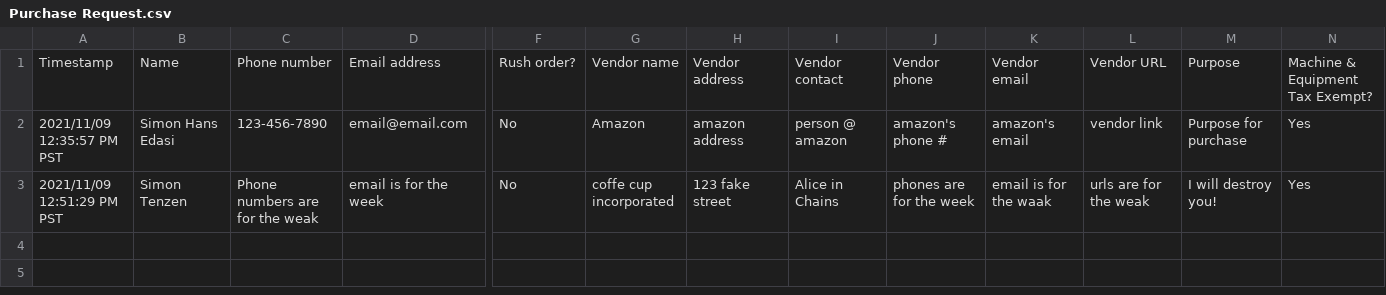
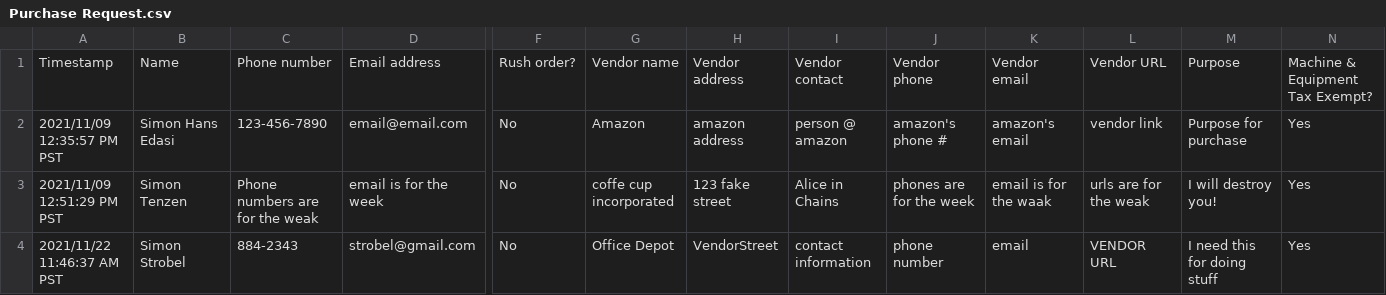
Before and after one commit to andersosh/ess_webforms, a CSV file: Purchase/Purchase Request.csv, drawn as a sheet; only a part is shown, gaps mark what is left out; rows hold the shown columns only; the diff names each change by its address in the sheet, - before the commit and + after, or states it on an @@ line.

Commit message:
pushing purchase request

```diff
--- a/Purchase/Purchase Request.csv
+++ b/Purchase/Purchase Request.csv
+row 4: 2021/11/22 11:46:37 AM PST | Simon Strobel | 884-2343 | strobel@gmail.com | No | Office Depot | VendorStreet | contact information | phone number | email | VENDOR URL | I need this for doing stuff | Yes
```
Also changed, not shown: 1 other file.
